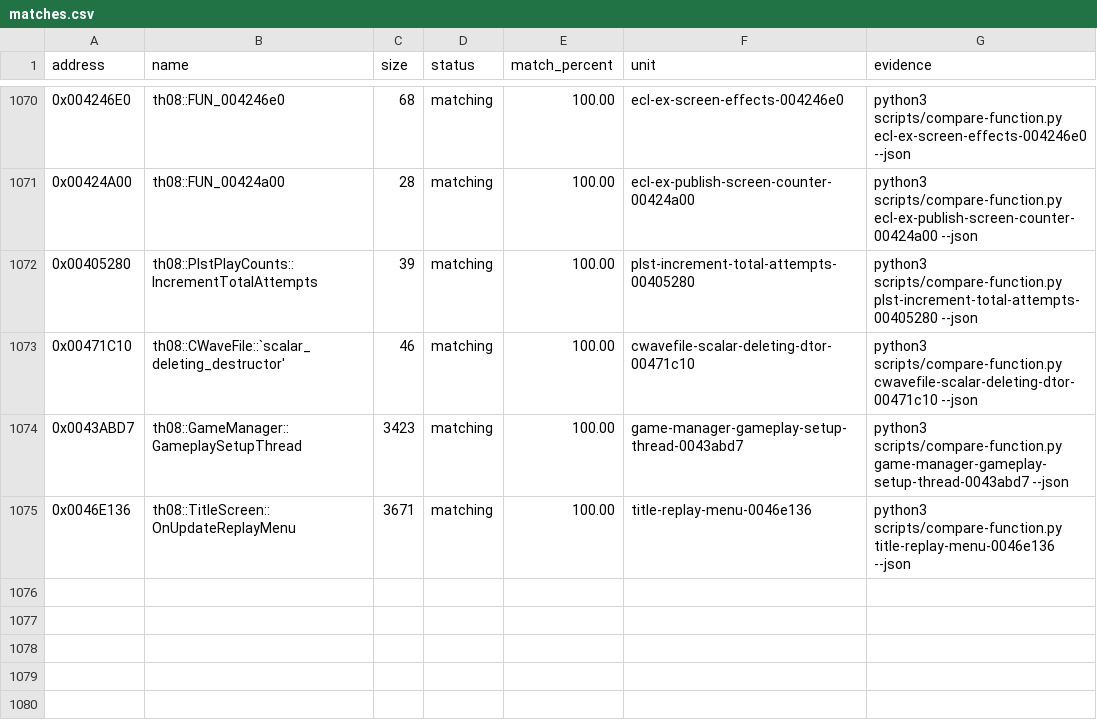
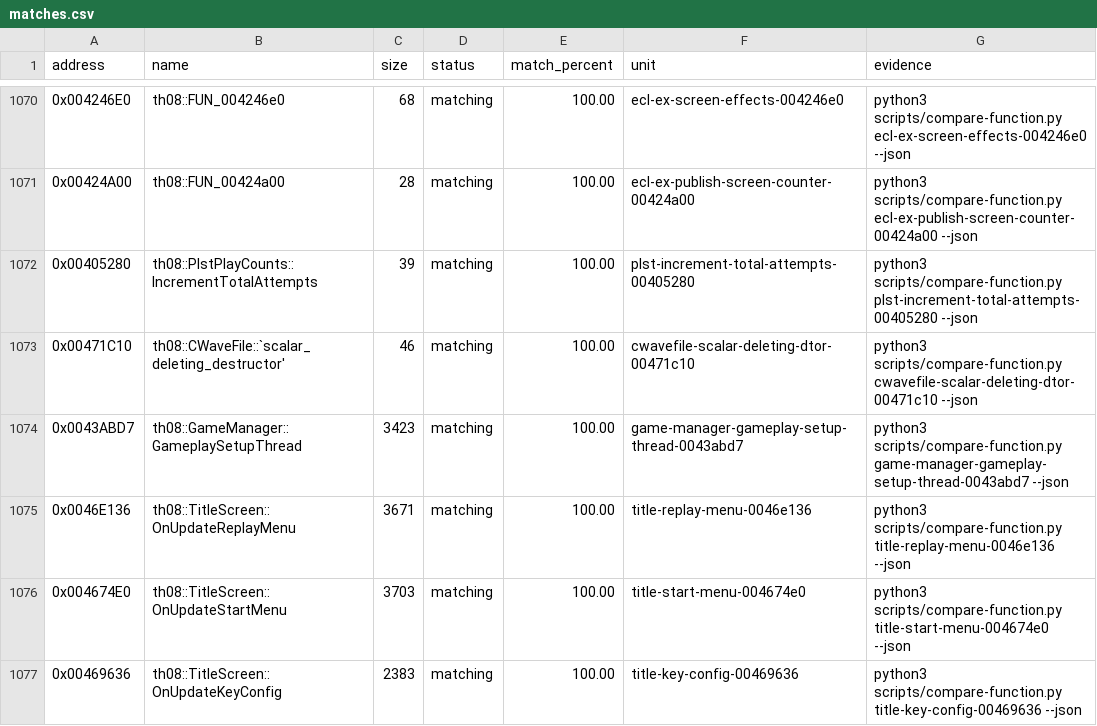
Before and after one commit to koishikois259/th08-multi, a CSV file: config/matches.csv, drawn as a sheet; only a part is shown, gaps mark what is left out; the diff names each change by its address in the sheet, - before the commit and + after, or states it on an @@ line.

Commit message:
gpt-web: reconstruct title start menus

```diff
--- a/config/matches.csv
+++ b/config/matches.csv
+row 1076: 0x004674E0 | th08::TitleScreen::OnUpdateStartMenu | 3703 | matching | 100.00 | title-start-menu-004674e0 | python3 scripts/compare-function.py title-start-menu-004674e0 --json
+row 1077: 0x00469636 | th08::TitleScreen::OnUpdateKeyConfig | 2383 | matching | 100.00 | title-key-config-00469636 | python3 scripts/compare-function.py title-key-config-00469636 --json
```
Also changed, not shown: config/implemented.csv, config/mapping.csv, 6 other files.
